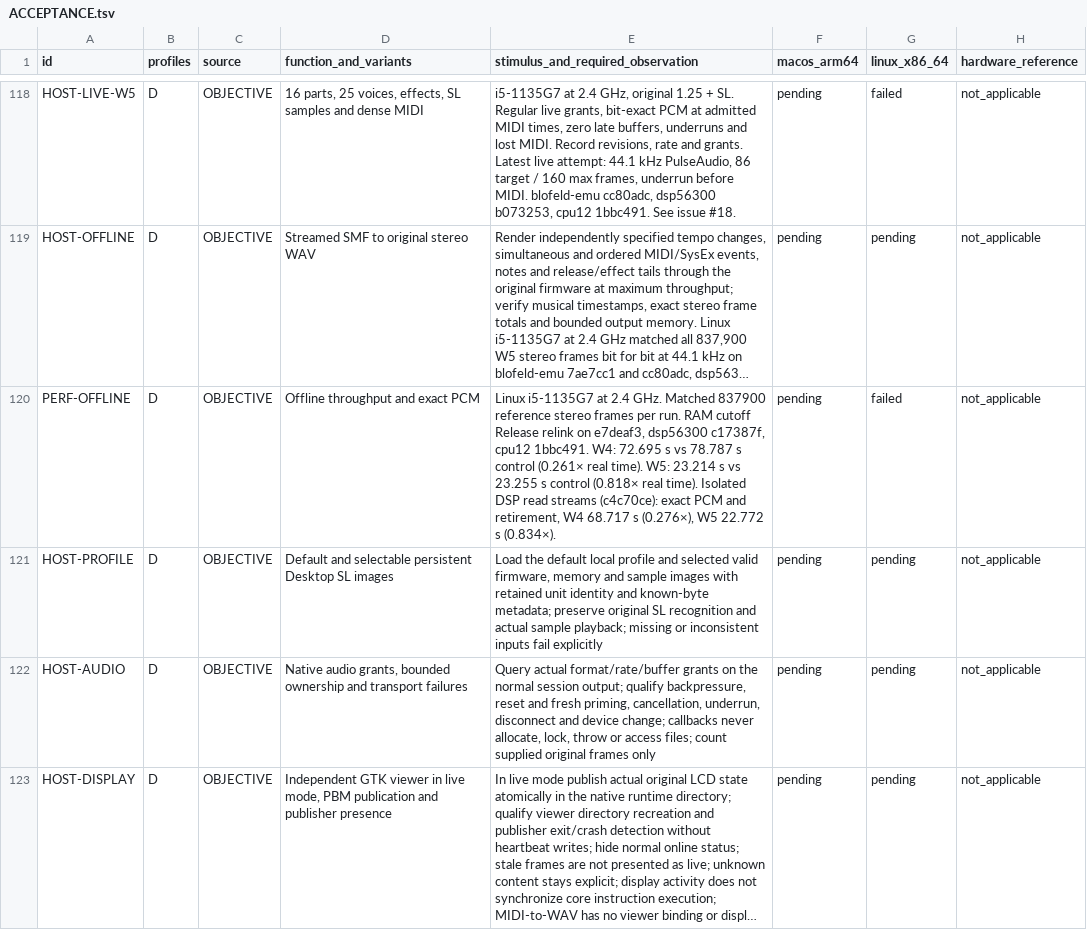
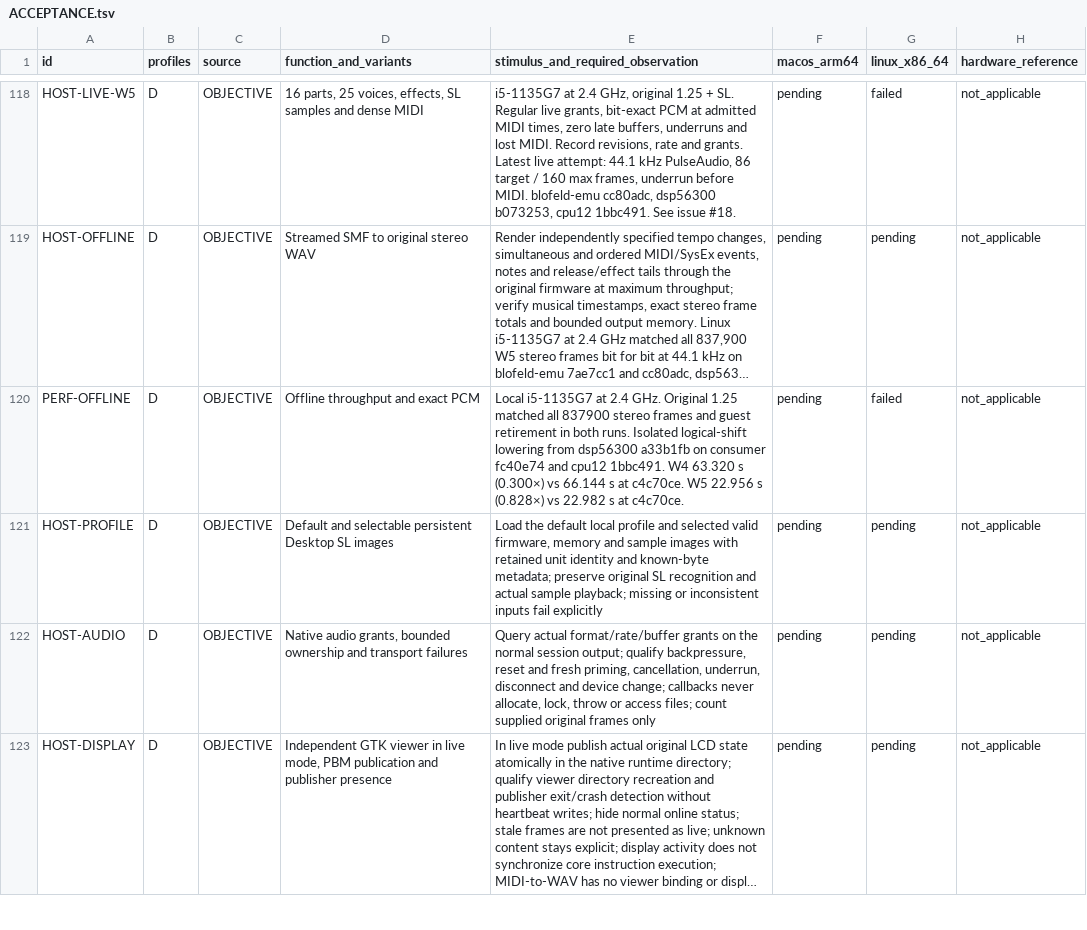
Before and after one commit to Weichwolf/blofeld-emu, a TSV file: ACCEPTANCE.tsv, drawn as a sheet; only a part is shown, gaps mark what is left out; long unchanged cells end in …; the diff names each change by its address in the sheet, - before the commit and + after, or states it on an @@ line.

Commit message:
Pin native DSP logical shift lowering

```diff
--- a/ACCEPTANCE.tsv
+++ b/ACCEPTANCE.tsv
-E120: Linux i5-1135G7 at 2.4 GHz. Matched 837900 reference stereo frames per run. RAM cutoff Release relink on e7deaf3, dsp56300 c17387f, cpu12 1bbc491. W4: 72.695 s vs 78.787 s control (0.261× real time). W5: 23.214 s vs 23.255 s control (0.818× real time). Isolated DSP read streams (c4c70ce): exact PCM and retirement, W4 68.717 s (0.276×), W5 22.772 s (0.834×).
+E120: Local i5-1135G7 at 2.4 GHz. Original 1.25 matched all 837900 stereo frames and guest retirement in both runs. Isolated logical-shift lowering from dsp56300 a33b1fb on consumer fc40e74 and cpu12 1bbc491. W4 63.320 s (0.300×) vs 66.144 s at c4c70ce. W5 22.956 s (0.828×) vs 22.982 s at c4c70ce.
```
Also changed, not shown: 1 other file.
